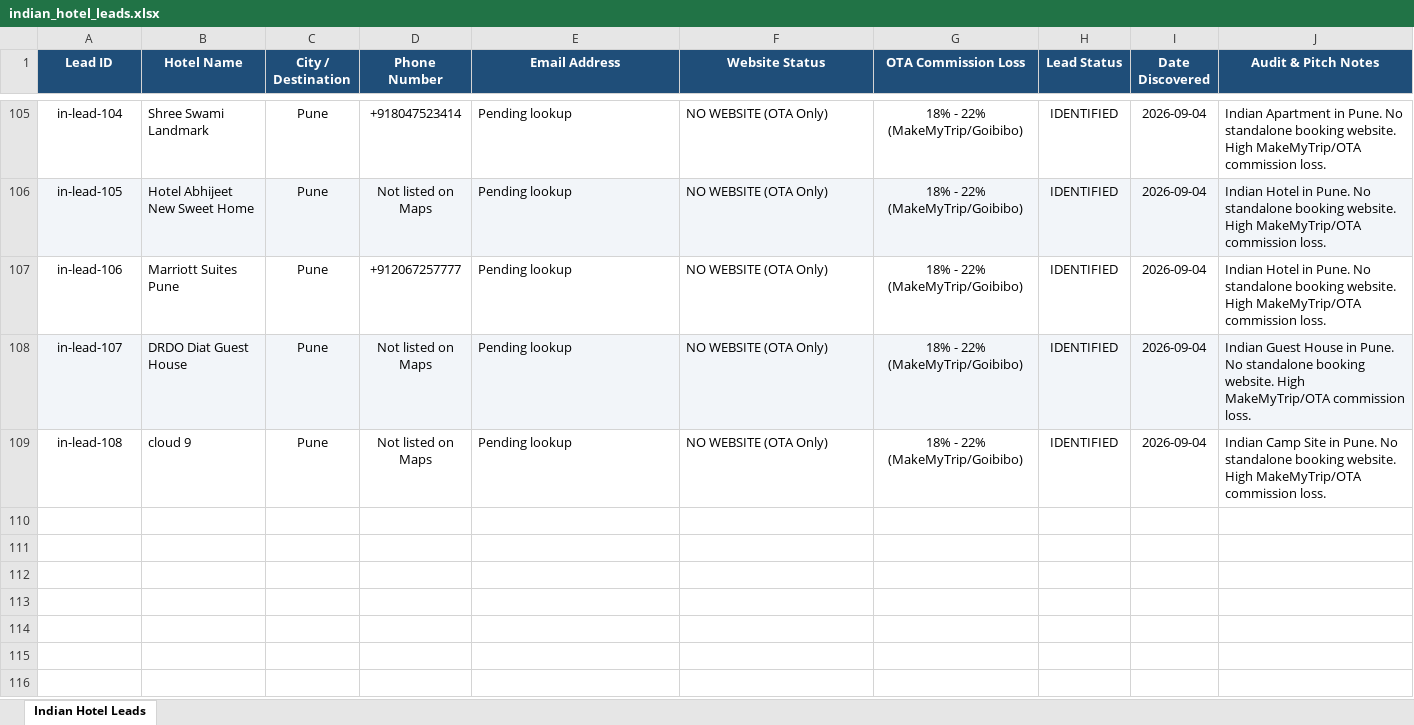
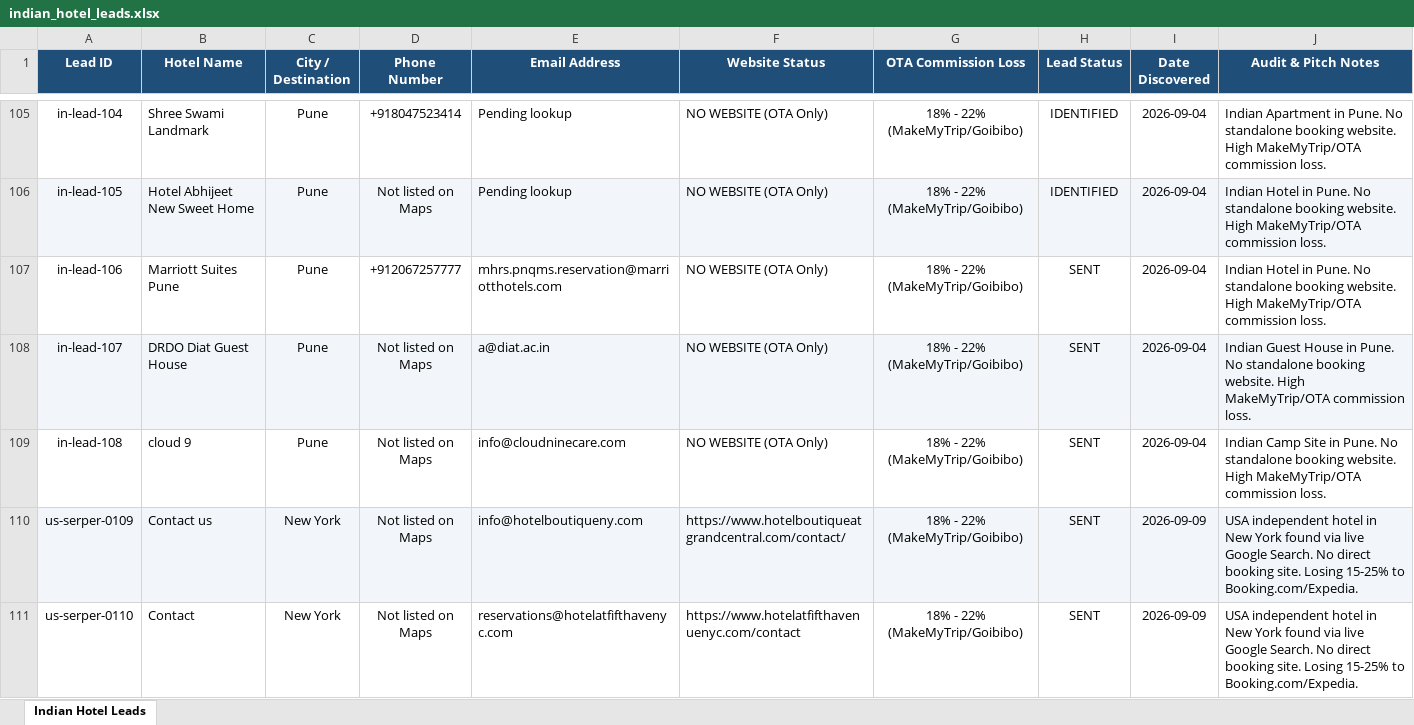
Before and after one commit to Ahmadraza970/hotelpipeline, an Excel workbook: indian_hotel_leads.xlsx, sheet Indian Hotel Leads, drawn as a sheet; only a part is shown, gaps mark what is left out; values as stored, in another font and other column widths than the file's, no borders; the diff covers the shown part only; the diff names each change by its address in the sheet, - before the commit and + after, or states it on an @@ line.

Commit message:
auto: daily pipeline 2026-09-10 - 126 leads, 181 sent

```diff
--- a/indian_hotel_leads.xlsx (sheet Indian Hotel Leads)
+++ b/indian_hotel_leads.xlsx (sheet Indian Hotel Leads)
-E107 (Email Address): Pending lookup
+E107 (Email Address): mhrs.pnqms.reservation@marriotthotels.com
-H107:H109 (Lead Status): IDENTIFIED
+H107:H109 (Lead Status): SENT
-E108 (Email Address): Pending lookup
+E108 (Email Address): a@diat.ac.in
-E109 (Email Address): Pending lookup
+E109 (Email Address): info@cloudninecare.com
+row 110: us-serper-0109 | Contact us | New York | Not listed on Maps | info@hotelboutiqueny.com | https://www.hotelboutiqueatgrandcentral.com/contact/ | 18% - 22% (MakeMyTrip/Goibibo) | SENT | 2026-09-09 | USA independent hotel in New York found via live Google Search. No direct booking site. Losing 15-25% to Booking.com/Expedia.
+row 111: us-serper-0110 | Contact | New York | Not listed on Maps | reservations@hotelatfifthavenyc.com | https://www.hotelatfifthavenuenyc.com/contact | 18% - 22% (MakeMyTrip/Goibibo) | SENT | 2026-09-09 | USA independent hotel in New York found via live Google Search. No direct booking site. Losing 15-25% to Booking.com/Expedia.
```
Also changed, not shown: 15 added rows and 106 edited cells elsewhere in this sheet.
